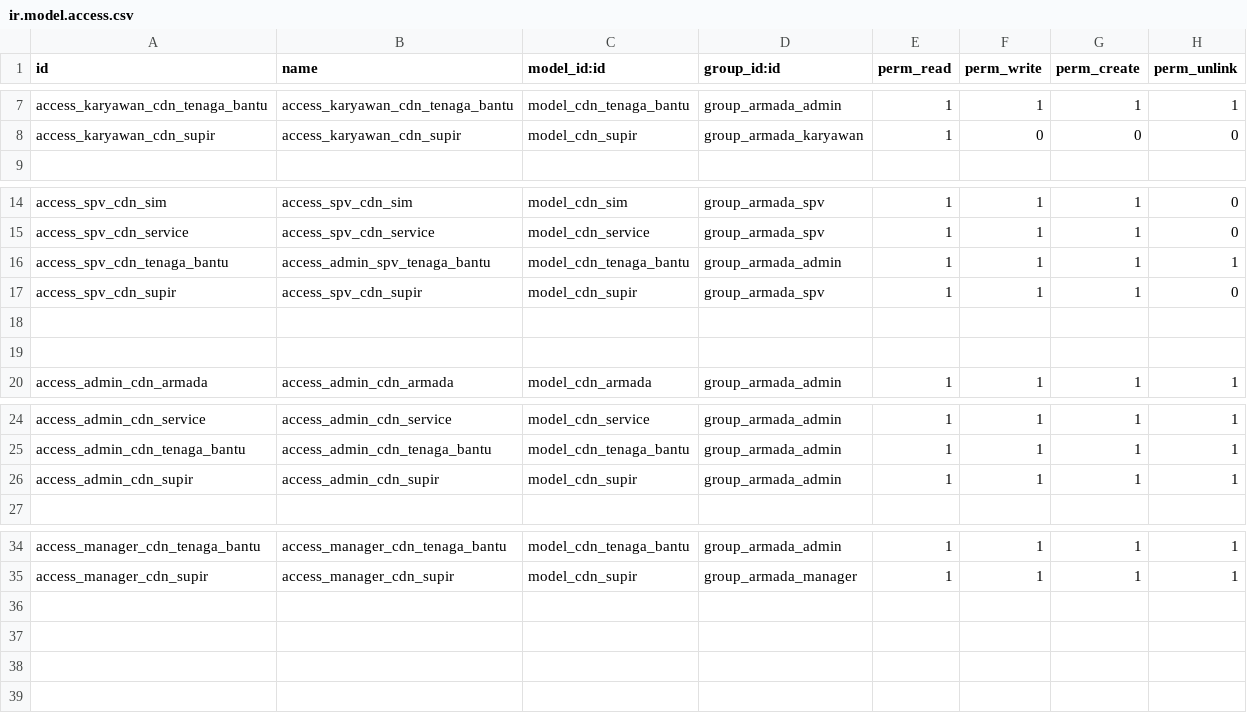
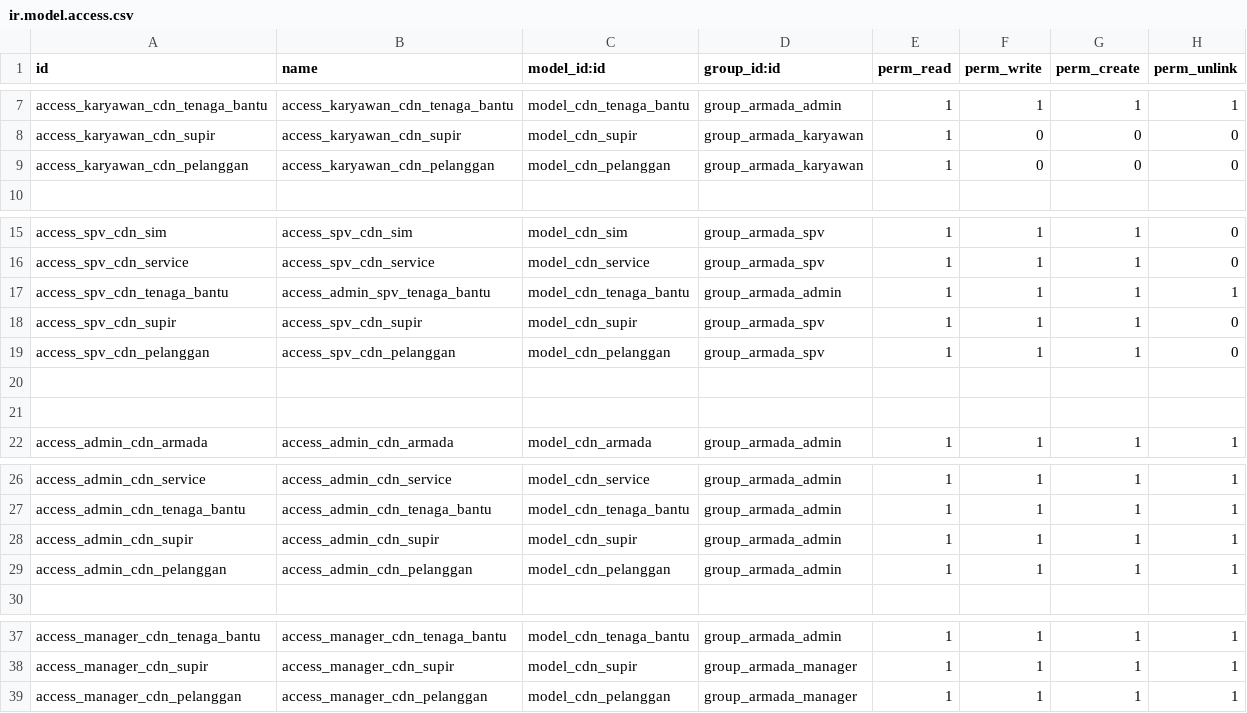
Before and after one commit to RizkiDesu/cdn-_rental_armada, a CSV file: cdn_rental_armada/security/ir.model.access.csv, drawn as a sheet; only a part is shown, gaps mark what is left out.

Commit message:
menambahkan menu pelanggan [Triadi]

```diff
--- a/cdn_rental_armada/security/ir.model.access.csv
+++ b/cdn_rental_armada/security/ir.model.access.csv
@@ -8,2 +8,3 @@ access_karyawan_cdn_tenaga_bantu,access_karyawan_cdn_tenaga_bantu,model_cdn_tena
 access_karyawan_cdn_supir,access_karyawan_cdn_supir,model_cdn_supir,group_armada_karyawan,1,0,0,0
+access_karyawan_cdn_pelanggan,access_karyawan_cdn_pelanggan,model_cdn_pelanggan,group_armada_karyawan,1,0,0,0
 
@@ -17,2 +18,3 @@ access_spv_cdn_tenaga_bantu,access_admin_spv_tenaga_bantu,model_cdn_tenaga_bantu
 access_spv_cdn_supir,access_spv_cdn_supir,model_cdn_supir,group_armada_spv,1,1,1,0
+access_spv_cdn_pelanggan,access_spv_cdn_pelanggan,model_cdn_pelanggan,group_armada_spv,1,1,1,0
 
@@ -26,2 +28,3 @@ access_admin_cdn_tenaga_bantu,access_admin_cdn_tenaga_bantu,model_cdn_tenaga_ban
 access_admin_cdn_supir,access_admin_cdn_supir,model_cdn_supir,group_armada_admin,1,1,1,1
+access_admin_cdn_pelanggan,access_admin_cdn_pelanggan,model_cdn_pelanggan,group_armada_admin,1,1,1,1
 
@@ -35 +38,2 @@ access_manager_cdn_tenaga_bantu,access_manager_cdn_tenaga_bantu,model_cdn_tenaga
 access_manager_cdn_supir,access_manager_cdn_supir,model_cdn_supir,group_armada_manager,1,1,1,1
+access_manager_cdn_pelanggan,access_manager_cdn_pelanggan,model_cdn_pelanggan,group_armada_manager,1,1,1,1
```
